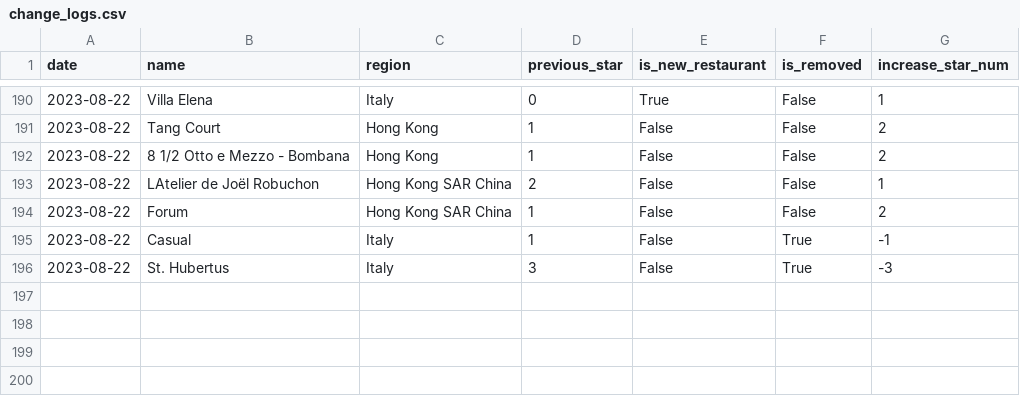
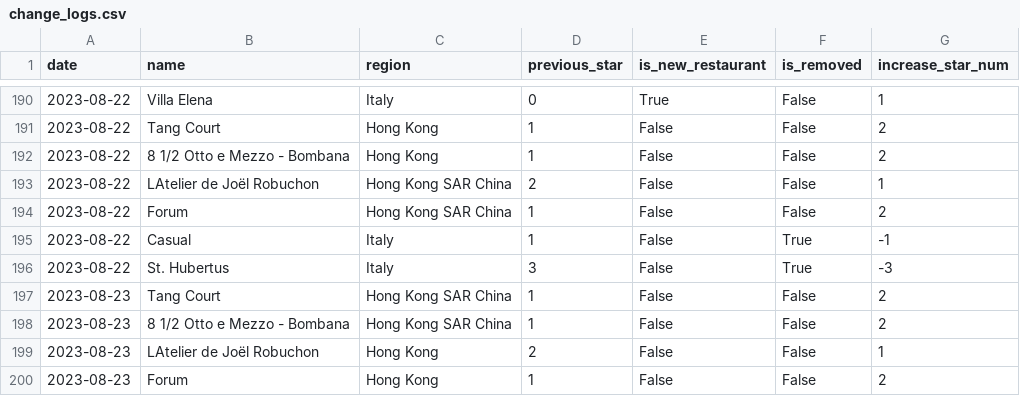
Before and after one commit to dunkevid/michelin-star-data, a CSV file: data/change_logs.csv, drawn as a sheet; only a part is shown, gaps mark what is left out; the diff names each change by its address in the sheet, - before the commit and + after, or states it on an @@ line.

```diff
--- a/data/change_logs.csv
+++ b/data/change_logs.csv
+row 197: 2023-08-23 | Tang Court | Hong Kong SAR China | 1 | False | False | 2
+row 198: 2023-08-23 | 8 1/2 Otto e Mezzo - Bombana | Hong Kong SAR China | 1 | False | False | 2
+row 199: 2023-08-23 | LAtelier de Joël Robuchon | Hong Kong | 2 | False | False | 1
+row 200: 2023-08-23 | Forum | Hong Kong | 1 | False | False | 2
```
Also changed, not shown: data/aggregator.csv.
